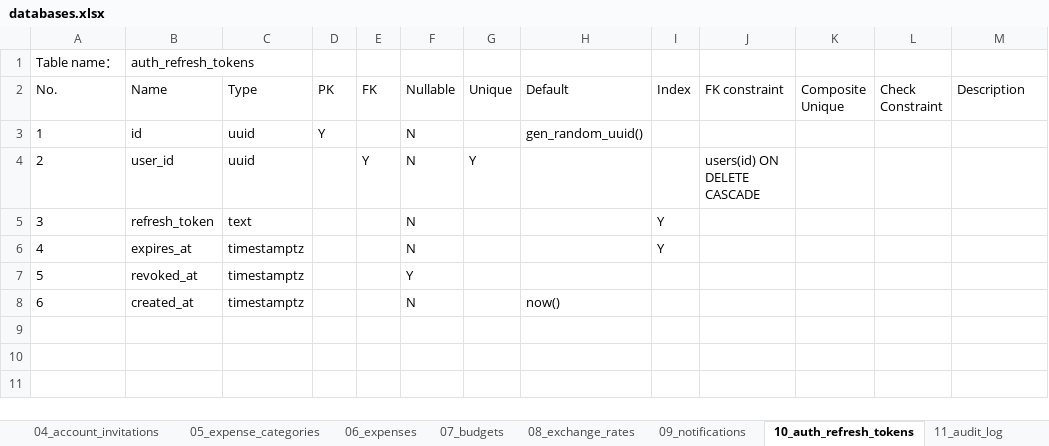
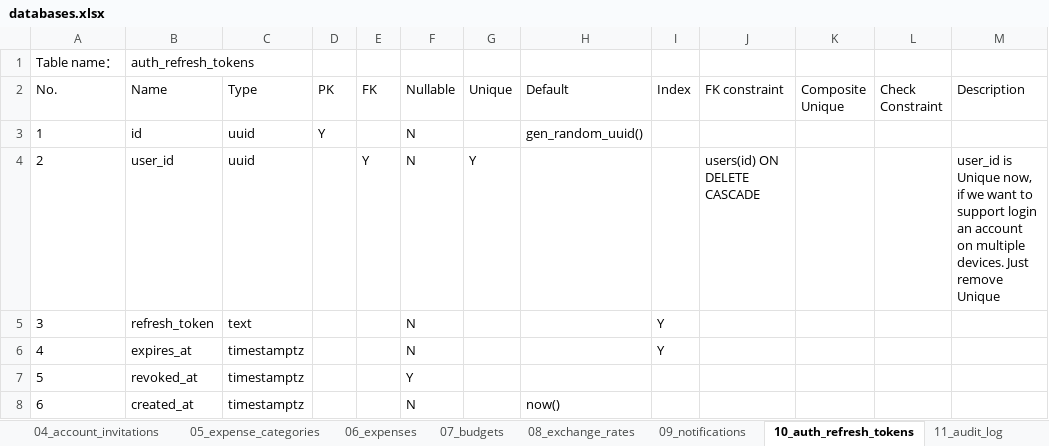
Before and after one commit to w9029/expense_statistics, an Excel workbook: documents/database/databases.xlsx, sheet 10_auth_refresh_tokens, drawn as a sheet; values as stored, in another font and other column widths than the file's, no borders; the diff names each change by its address in the sheet, - before the commit and + after, or states it on an @@ line.

```diff
--- a/documents/database/databases.xlsx (sheet 10_auth_refresh_tokens)
+++ b/documents/database/databases.xlsx (sheet 10_auth_refresh_tokens)
-M4 (Description): (empty)
+M4 (Description): user_id is Unique now, if we want to support login an account on multiple devices. Just remove Unique
```
Also changed, not shown: sheet 08_exchange_rates, 31 other files.
